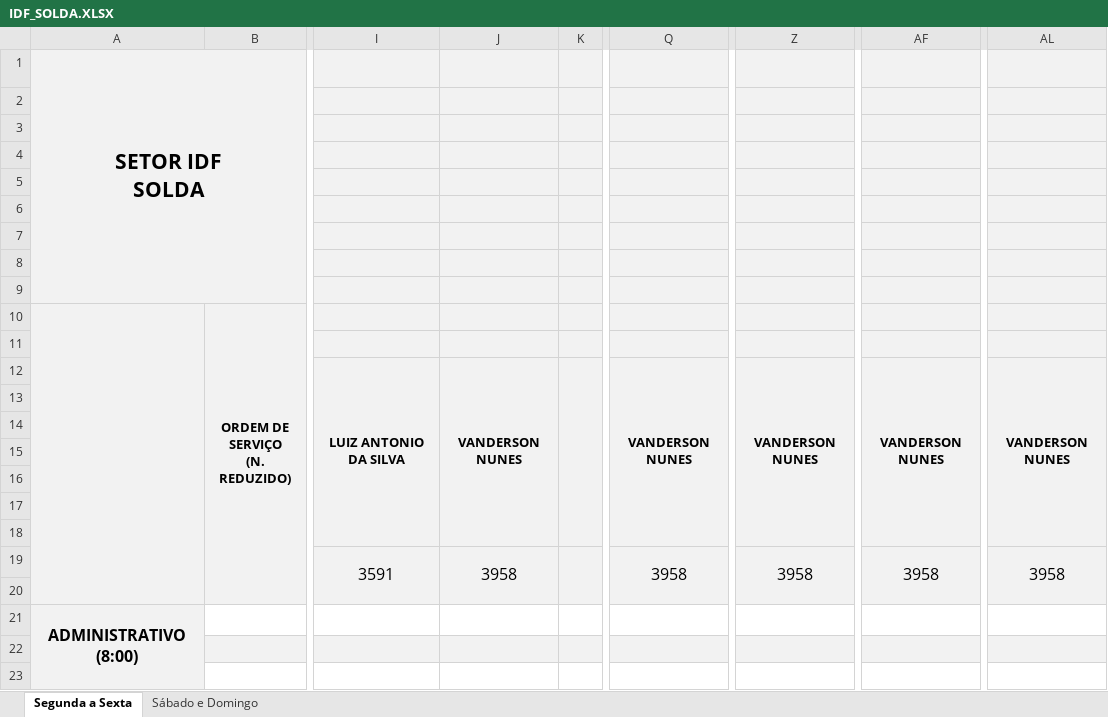
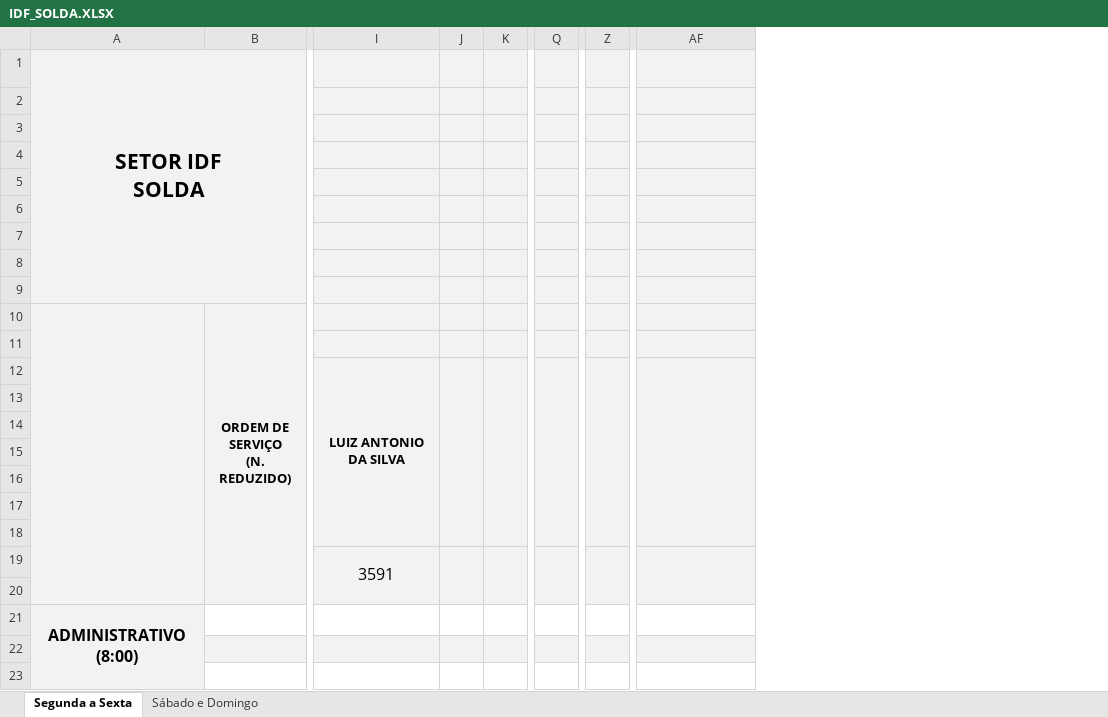
Before and after one commit to flipbit03/sisaprop, an Excel workbook: outputs/sisaprophelper#autoaprop/autoapropxlsx/IDF_SOLDA.XLSX, sheet Segunda a Sexta, drawn as a sheet; only a part is shown, gaps mark what is left out; values as stored, in another font and other column widths than the file's, no borders; removed rows and columns are numbered as before the commit, all else as after; the diff names each change by its address in the sheet, - before the commit and + after, or states it on an @@ line.

```diff
--- a/outputs/sisaprophelper#autoaprop/autoapropxlsx/IDF_SOLDA.XLSX (sheet Segunda a Sexta)
+++ b/outputs/sisaprophelper#autoaprop/autoapropxlsx/IDF_SOLDA.XLSX (sheet Segunda a Sexta)
-column J, rows 12-19: VANDERSON NUNES |  |  |  |  |  |  | 3958
+column J, empty
-column Q, rows 12-19: VANDERSON NUNES |  |  |  |  |  |  | 3958
+column Q, empty
-column Z, rows 12-19: VANDERSON NUNES |  |  |  |  |  |  | 3958
+column Z, empty
-column AL, rows 12-19: VANDERSON NUNES |  |  |  |  |  |  | 3958
-AF12: VANDERSON NUNES
+AF12: (empty)
-AF19: 3958
+AF19: (empty)
```
Also changed, not shown: sheet Sábado e Domingo, outputs/sisaprophelper#autoaprop/autoapropxlsx/IG.XLSX, 1 other file.
